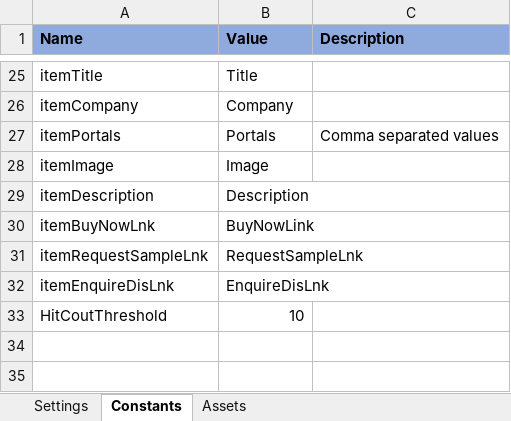
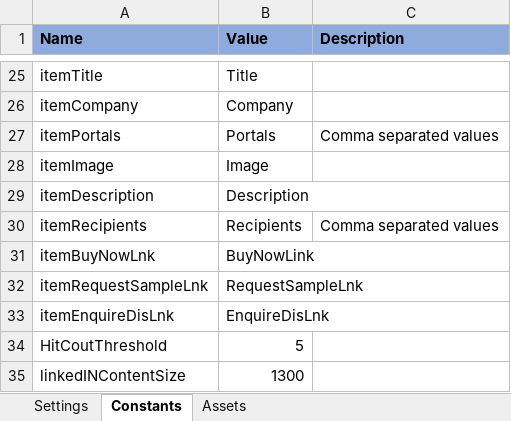
Before and after one commit to bantukumar/rpa_hackathon, an Excel workbook: Data/Config.xlsx, sheet Constants, drawn as a sheet; only a part is shown, gaps mark what is left out; values as stored, in another font and other column widths than the file's, no borders; addresses are those after the commit; the diff names each change by its address in the sheet, - before the commit and + after, or states it on an @@ line.

```diff
--- a/Data/Config.xlsx (sheet Constants)
+++ b/Data/Config.xlsx (sheet Constants)
+row 30: itemRecipients | Recipients | Comma separated values
-B34 (Value): 10
+B34 (Value): 5
+row 35: linkedINContentSize | 1300
```
Also changed, not shown: sheet Settings, Data/PromoItems.xlsx, 57 other files.
